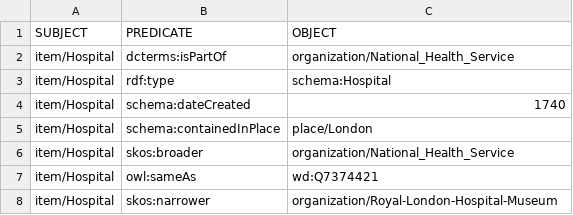
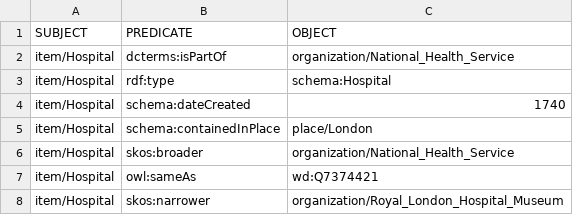
Before and after one commit to the-elephant-man/project, a CSV file: items-csv/hospital.CSV, drawn as a sheet.

Commit message:
Update hospital.CSV

```diff
--- a/items-csv/hospital.CSV
+++ b/items-csv/hospital.CSV
@@ -7,2 +7,2 @@ item/Hospital;skos:broader;organization/National_Health_Service
 item/Hospital;owl:sameAs;wd:Q7374421
-item/Hospital;skos:narrower;organization/Royal-London-Hospital-Museum
+item/Hospital;skos:narrower;organization/Royal_London_Hospital_Museum
```
